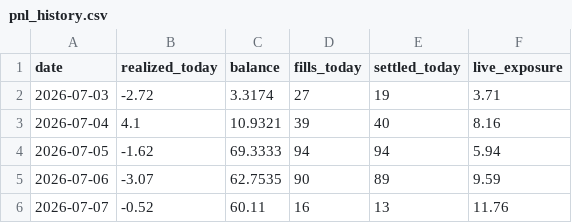
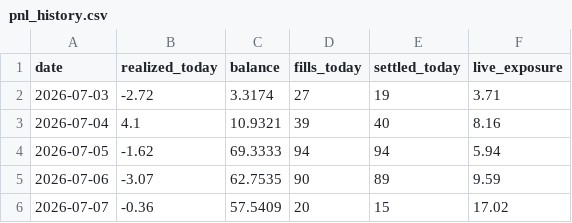
Before and after one commit to xbh970722/Polymarket-Kelshi, a CSV file: reports/pnl_history.csv, drawn as a sheet.

Commit message:
quant loop 07-07 04:05: auto fills/settlements

```diff
--- a/reports/pnl_history.csv
+++ b/reports/pnl_history.csv
@@ -5,2 +5,2 @@ date,realized_today,balance,fills_today,settled_today,live_exposure
 2026-07-06,-3.07,62.7535,90,89,9.59
-2026-07-07,-0.52,60.11,16,13,11.76
+2026-07-07,-0.36,57.5409,20,15,17.02
```
Also changed, not shown: 11 other files.
